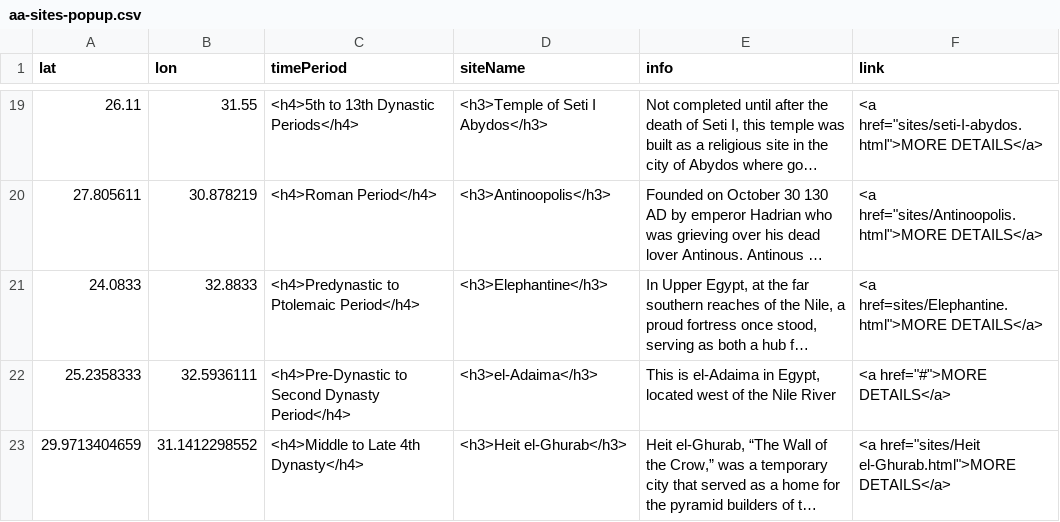
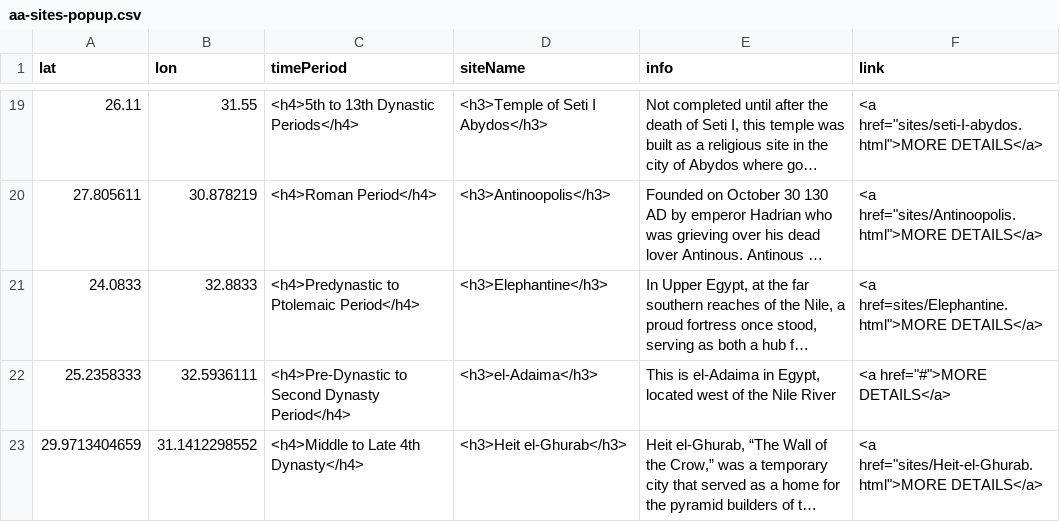
Before and after one commit to msu-anthropology/daea-fs14, a CSV file: sites/aa-sites-popup.csv, drawn as a sheet; only a part is shown, gaps mark what is left out; long unchanged cells end in …; the diff names each change by its address in the sheet, - before the commit and + after, or states it on an @@ line.

Commit message:
Update aa-sites-popup.csv

```diff
--- a/sites/aa-sites-popup.csv
+++ b/sites/aa-sites-popup.csv
-F23 (link): <a href="sites/Heit el-Ghurab.html">MORE DETAILS</a>
+F23 (link): <a href="sites/Heit-el-Ghurab.html">MORE DETAILS</a>
```
